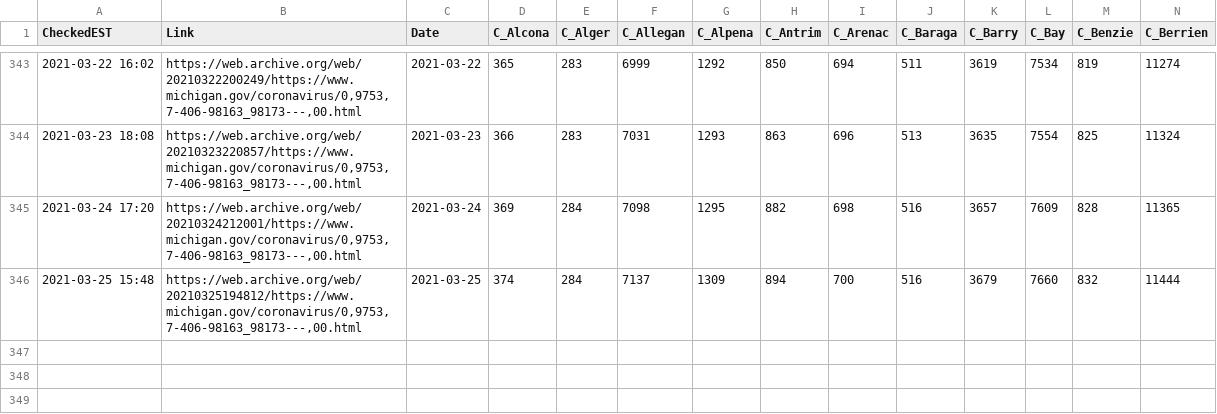
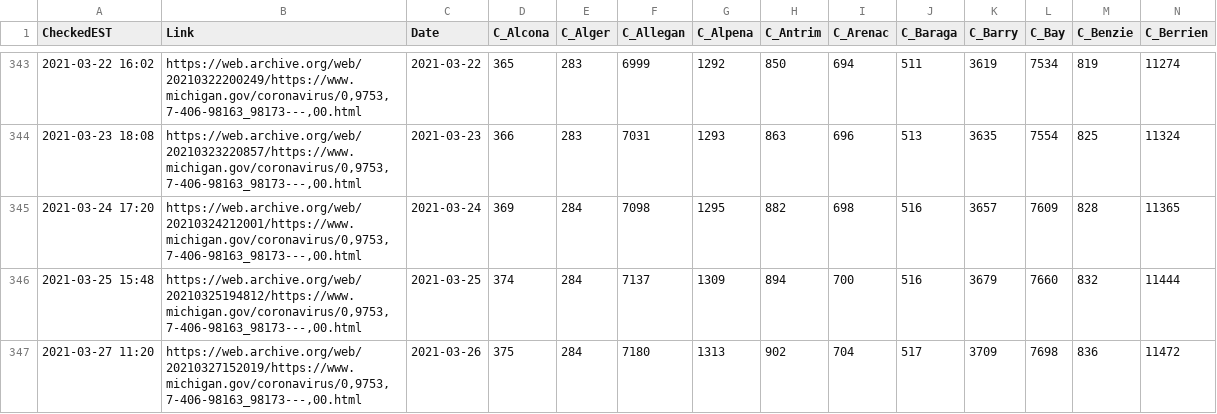
Before and after one commit to dmorl/MichiganCOVID, a CSV file: MichiganOverview_Cases.csv, drawn as a sheet; only a part is shown, gaps mark what is left out; rows hold the shown columns only; the diff names each change by its address in the sheet, - before the commit and + after, or states it on an @@ line.

Commit message:
Daily update
Updating data from 2021-03-26

```diff
--- a/MichiganOverview_Cases.csv
+++ b/MichiganOverview_Cases.csv
+row 347: 2021-03-27 11:20 | https://web.archive.org/web/20210327152019/https://www.michigan.gov/coronavirus/0,9753,7-406-98163_98173---,00.html | 2021-03-26 | 375 | 284 | 7180 | 1313 | 902 | 704 | 517 | 3709 | 7698 | 836 | 11472
```
Also changed, not shown: MichiganOverview_Deceased.csv, MichiganOverview_ProbableCases.csv, 2 other files.
